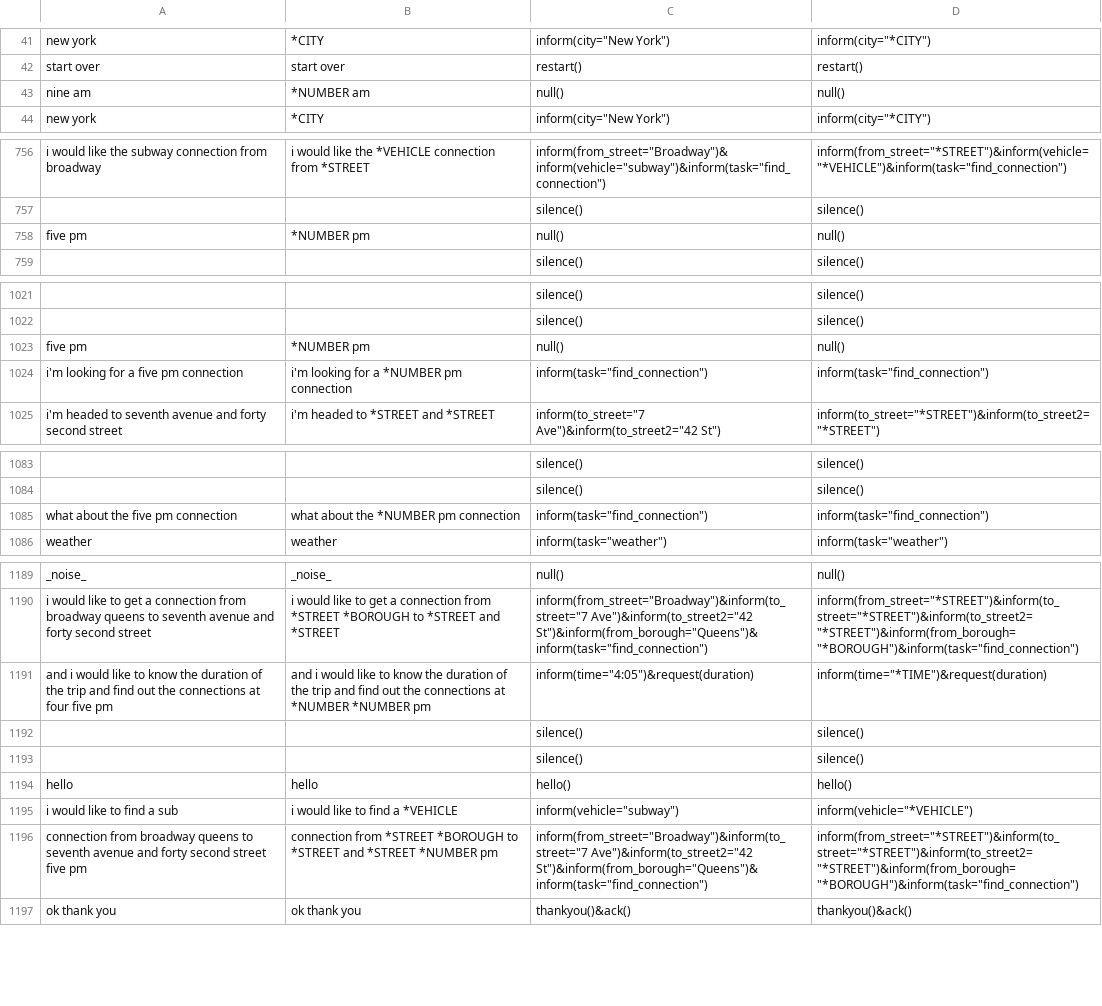
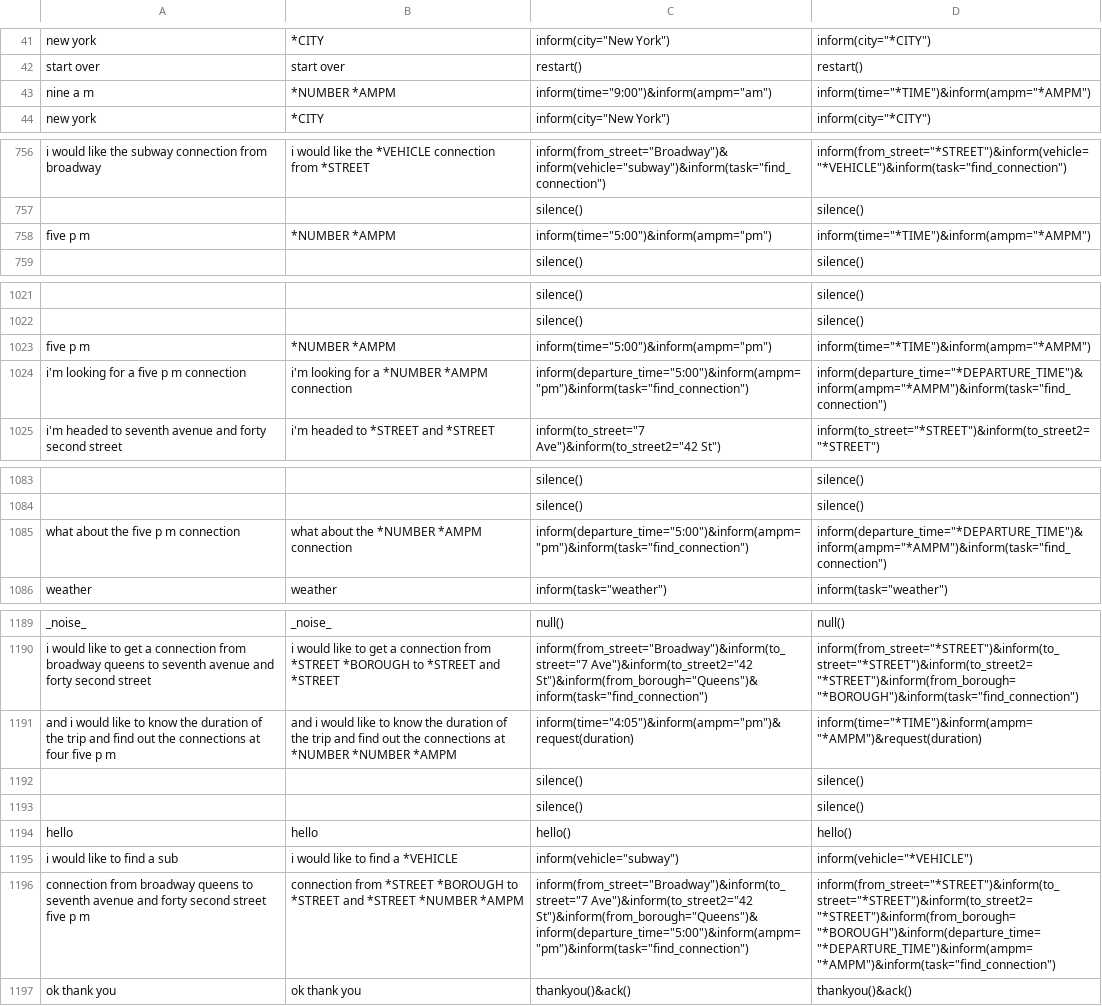
Before and after one commit to AlabhyaVaibhav/alex_context_nlg_dataset, a TSV file: reparse/reparse.old.tsv, drawn as a sheet; only a part is shown, gaps mark what is left out; removed rows and columns are numbered as before the commit, all else as after; the diff covers the shown part only; the diff names each change by its address in the sheet, - before the commit and + after, or states it on an @@ line.

```diff
--- a/reparse/reparse.old.tsv
+++ b/reparse/reparse.old.tsv
-row 43: nine am | *NUMBER am | null() | null()
+row 43: nine a m | *NUMBER *AMPM | inform(time="9:00")&inform(ampm="am") | inform(time="*TIME")&inform(ampm="*AMPM")
-row 758: five pm | *NUMBER pm | null() | null()
+row 758: five p m | *NUMBER *AMPM | inform(time="5:00")&inform(ampm="pm") | inform(time="*TIME")&inform(ampm="*AMPM")
-row 1023: five pm | *NUMBER pm | null() | null()
-row 1024: i'm looking for a five pm connection | i'm looking for a *NUMBER pm connection | inform(task="find_connection") | inform(task="find_connection")
+row 1023: five p m | *NUMBER *AMPM | inform(time="5:00")&inform(ampm="pm") | inform(time="*TIME")&inform(ampm="*AMPM")
+row 1024: i'm looking for a five p m connection | i'm looking for a *NUMBER *AMPM connection | inform(departure_time="5:00")&inform(ampm="pm")&inform(task="find_connection") | inform(departure_time="*DEPARTURE_TIME")&inform(ampm="*AMPM")&inform(task="find_connection")
-row 1085: what about the five pm connection | what about the *NUMBER pm connection | inform(task="find_connection") | inform(task="find_connection")
+row 1085: what about the five p m connection | what about the *NUMBER *AMPM connection | inform(departure_time="5:00")&inform(ampm="pm")&inform(task="find_connection") | inform(departure_time="*DEPARTURE_TIME")&inform(ampm="*AMPM")&inform(task="find_connection")
-A1191: …four five pm
+A1191: …four five p m
-B1191: …*NUMBER *NUMBER pm
+B1191: …*NUMBER *NUMBER *AMPM
-C1191: inform(time="4:05")&request(duration)
+C1191: inform(time="4:05")&inform(ampm="pm")&request(duration)
-D1191: inform(time="*TIME")&request(duration)
+D1191: inform(time="*TIME")&inform(ampm="*AMPM")&request(duration)
-A1196: …street five pm
+A1196: …street five p m
-B1196: …*STREET *NUMBER pm
+B1196: …*STREET *NUMBER *AMPM
-C1196: inform(from_street="Broadway")&inform(to_street="7 Ave")&inform(to_street2="42 St")&inform(from_borough="Queens")&inform(task="find_connection")
+C1196: inform(from_street="Broadway")&inform(to_street="7 Ave")&inform(to_street2="42 St")&inform(from_borough="Queens")&inform(departure_time="5:00")&inform(ampm="pm")&inform(task="find_connection")
-D1196: inform(from_street="*STREET")&inform(to_street="*STREET")&inform(to_street2="*STREET")&inform(from_borough="*BOROUGH")&inform(task="find_connection")
+D1196: inform(from_street="*STREET")&inform(to_street="*STREET")&inform(to_street2="*STREET")&inform(from_borough="*BOROUGH")&inform(departure_time="*DEPARTURE_TIME")&inform(ampm="*AMPM")&inform(task="find_connection")
```
Also changed, not shown: 3 added rows, 3 removed rows and 20 edited cells elsewhere in this file, abstract/abstract.new.tsv, abstract/abstract.old.tsv, 6 other files.
